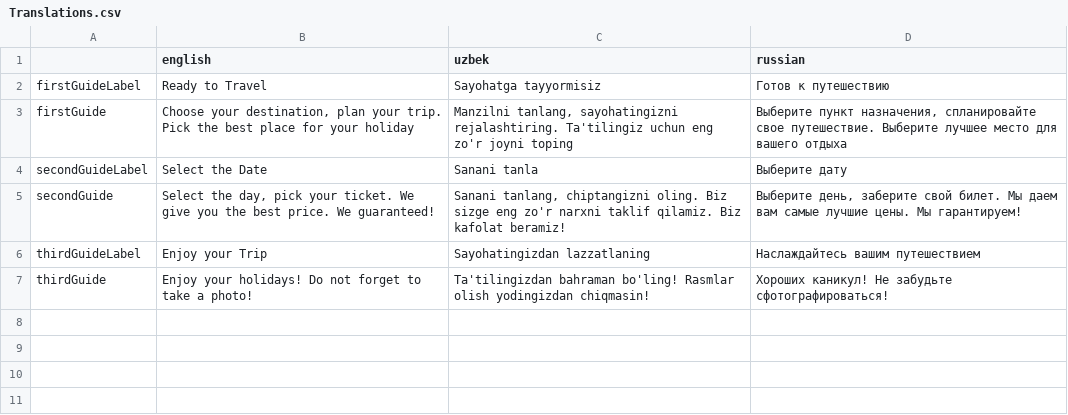
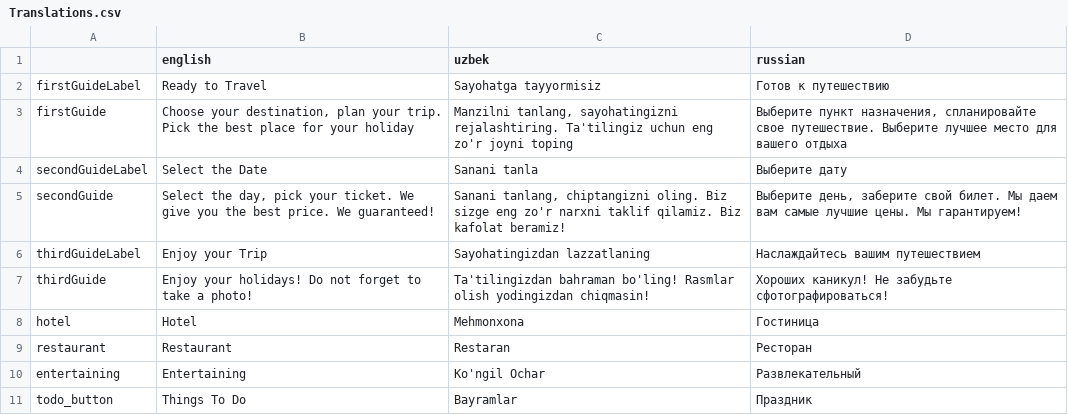
Before and after one commit to AvazAlimov/NexTrip_v2.0, a CSV file: src/Translations.csv, drawn as a sheet; the diff names each change by its address in the sheet, - before the commit and + after, or states it on an @@ line.

```diff
--- a/src/Translations.csv
+++ b/src/Translations.csv
+row 8: hotel | Hotel | Mehmonxona | Гостиница
+row 9: restaurant | Restaurant | Restaran | Ресторан
+row 10: entertaining | Entertaining | Ko'ngil Ochar | Развлекательный
+row 11: todo_button | Things To Do | Bayramlar | Праздник
```
Also changed, not shown: 2 other files.
